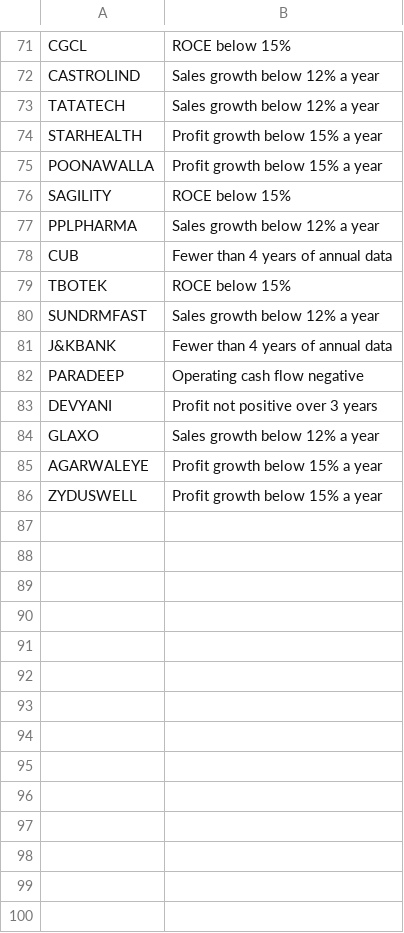
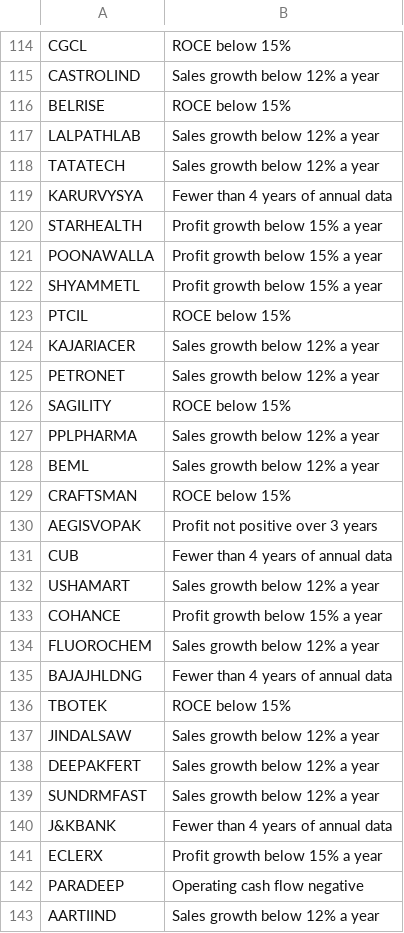
Before and after one commit to Venkey-stocks/stock-radar, a CSV file: data/quality_rejected.csv, drawn as a sheet; only a part is shown, gaps mark what is left out; the shorter side is filled out with more unchanged rows; the diff covers the shown part only.

```diff
--- a/data/quality_rejected.csv
+++ b/data/quality_rejected.csv
@@ -72,11 +115,29 @@ CGCL,ROCE below 15%
 CASTROLIND,Sales growth below 12% a year
+BELRISE,ROCE below 15%
+LALPATHLAB,Sales growth below 12% a year
 TATATECH,Sales growth below 12% a year
+KARURVYSYA,Fewer than 4 years of annual data
 STARHEALTH,Profit growth below 15% a year
 POONAWALLA,Profit growth below 15% a year
+SHYAMMETL,Profit growth below 15% a year
+PTCIL,ROCE below 15%
+KAJARIACER,Sales growth below 12% a year
+PETRONET,Sales growth below 12% a year
 SAGILITY,ROCE below 15%
 PPLPHARMA,Sales growth below 12% a year
+BEML,Sales growth below 12% a year
+CRAFTSMAN,ROCE below 15%
+AEGISVOPAK,Profit not positive over 3 years
 CUB,Fewer than 4 years of annual data
+USHAMART,Sales growth below 12% a year
+COHANCE,Profit growth below 15% a year
+FLUOROCHEM,Sales growth below 12% a year
+BAJAJHLDNG,Fewer than 4 years of annual data
 TBOTEK,ROCE below 15%
+JINDALSAW,Sales growth below 12% a year
+DEEPAKFERT,Sales growth below 12% a year
 SUNDRMFAST,Sales growth below 12% a year
 J&KBANK,Fewer than 4 years of annual data
+ECLERX,Profit growth below 15% a year
 PARADEEP,Operating cash flow negative
+AARTIIND,Sales growth below 12% a year
```
Also changed, not shown: 59 added rows and 1 removed row elsewhere in this file, 2 other files.
